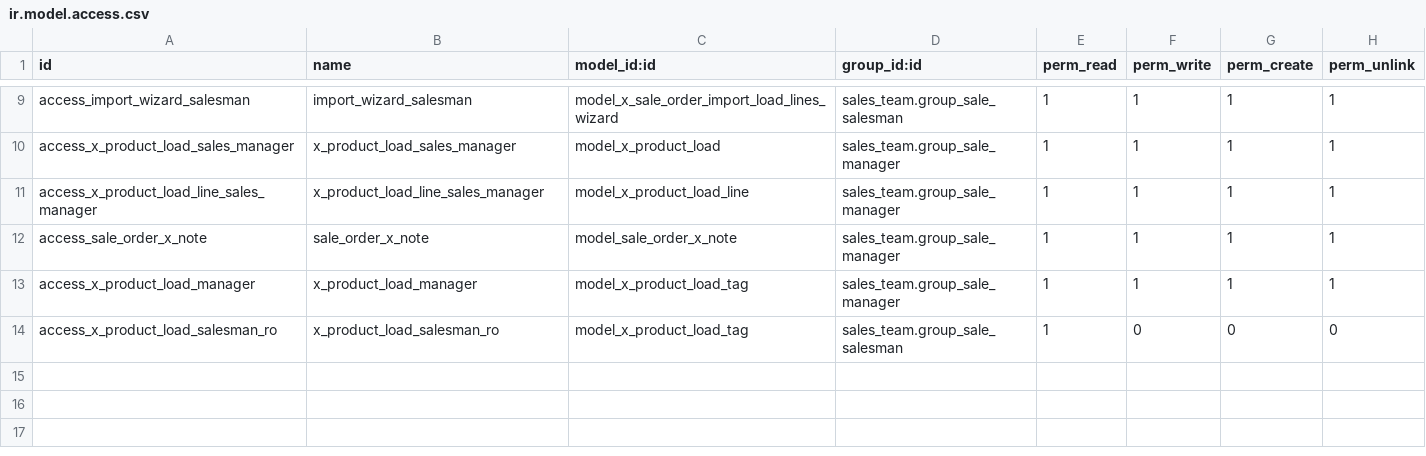
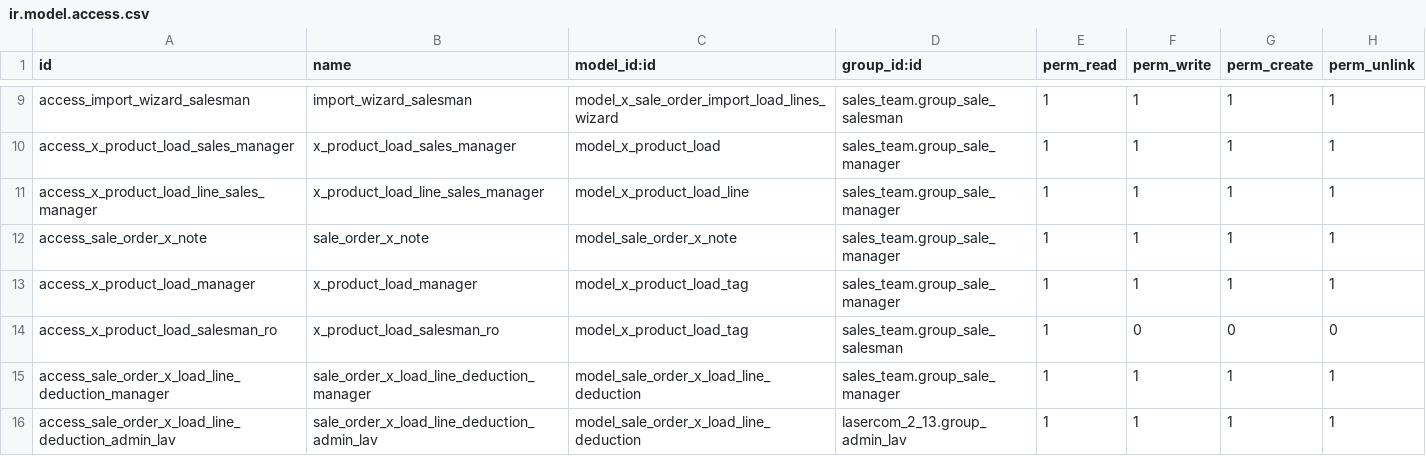
Before and after one commit to roccocesetti/lasercom_2_13, a CSV file: security/ir.model.access.csv, drawn as a sheet; only a part is shown, gaps mark what is left out; the diff names each change by its address in the sheet, - before the commit and + after, or states it on an @@ line.

```diff
--- a/security/ir.model.access.csv
+++ b/security/ir.model.access.csv
+row 15: access_sale_order_x_load_line_deduction_manager | sale_order_x_load_line_deduction_manager | model_sale_order_x_load_line_deduction | sales_team.group_sale_manager | 1 | 1 | 1 | 1
+row 16: access_sale_order_x_load_line_deduction_admin_lav | sale_order_x_load_line_deduction_admin_lav | model_sale_order_x_load_line_deduction | lasercom_2_13.group_admin_lav | 1 | 1 | 1 | 1
```
Also changed, not shown: 2 other files.
